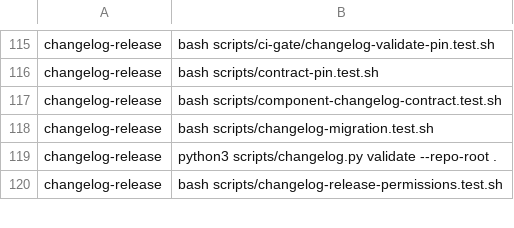
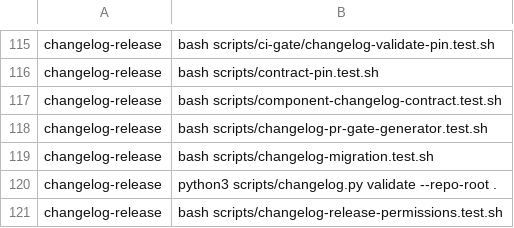
Before and after one commit to Verjson/.github, a TSV file: scripts/actions-ci-groups.tsv, drawn as a sheet; only a part is shown, gaps mark what is left out.

Commit message:
fix(changelog): generate PR contract gate (#900)
* fix(changelog): generate PR contract gate (#822)

Verify with: bash scripts/ci-gate/changelog-caller-contract.test.sh; bash scripts/changelog-pr-gate-generator.test.sh; bash scripts/actions-ci-group.sh changelog-release; bash scripts/repo-hygiene.test.sh.

* test(changelog): generate PR gate in offline fixture (#822)

The emitted contract now requires all five generated adopter artifacts, so the offline resolution fixture must generate the PR gate at the same immutable ref.

```diff
--- a/scripts/actions-ci-groups.tsv
+++ b/scripts/actions-ci-groups.tsv
@@ -117,2 +117,3 @@ changelog-release	bash scripts/contract-pin.test.sh
 changelog-release	bash scripts/component-changelog-contract.test.sh
+changelog-release	bash scripts/changelog-pr-gate-generator.test.sh
 changelog-release	bash scripts/changelog-migration.test.sh
```
Also changed, not shown: 7 other files.
